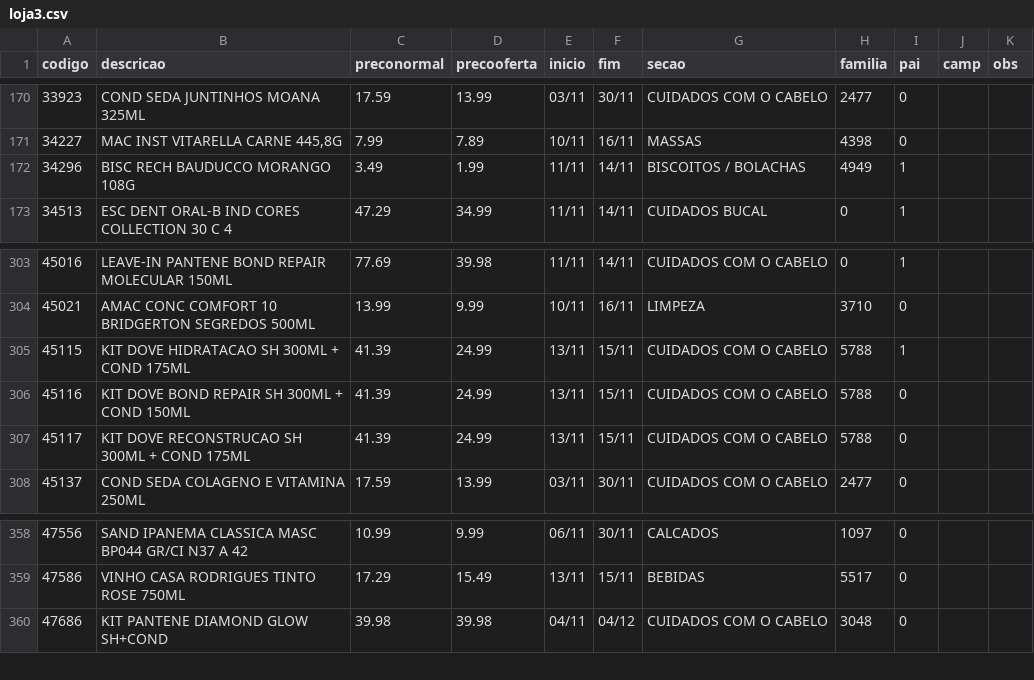
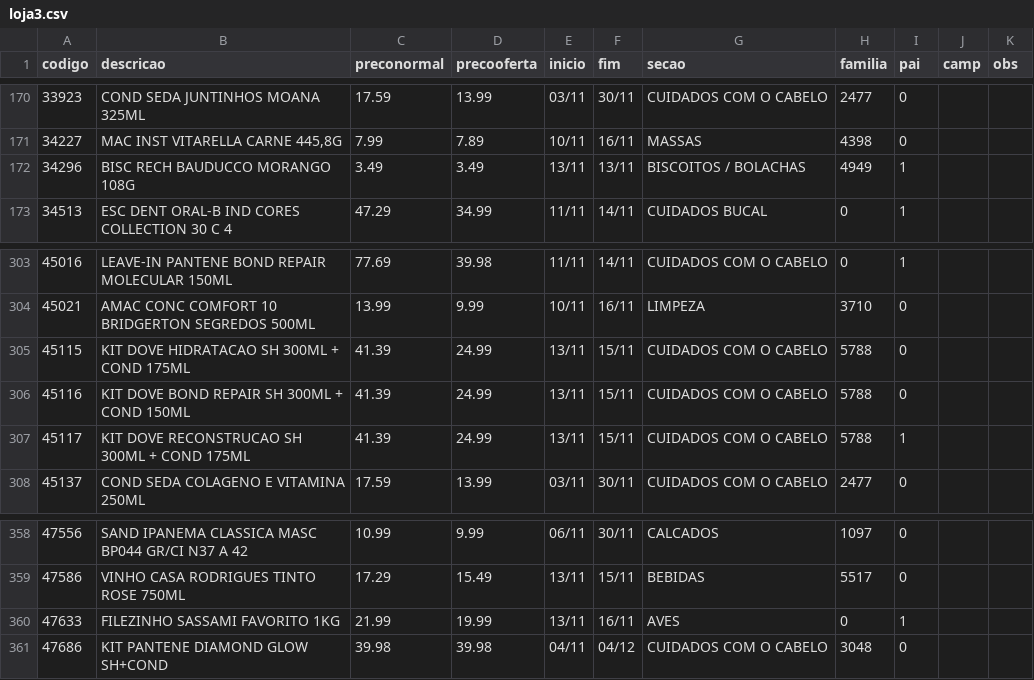
Before and after one commit to luciano504/placas, a CSV file: data/loja3.csv, drawn as a sheet; only a part is shown, gaps mark what is left out.

```diff
--- a/data/loja3.csv
+++ b/data/loja3.csv
@@ -171,3 +171,3 @@ codigo,descricao,preconormal,precooferta,inicio,fim,secao,familia,pai,camp,obs
 34227,"MAC INST VITARELLA CARNE 445,8G",7.99,7.89,10/11,16/11,MASSAS,4398,0,,
-34296,BISC RECH BAUDUCCO MORANGO 108G,3.49,1.99,11/11,14/11,BISCOITOS / BOLACHAS,4949,1,,
+34296,BISC RECH BAUDUCCO MORANGO 108G,3.49,3.49,13/11,13/11,BISCOITOS / BOLACHAS,4949,1,,
 34513,ESC DENT ORAL-B IND CORES COLLECTION 30 C 4,47.29,34.99,11/11,14/11,CUIDADOS BUCAL,0,1,,
@@ -304,5 +304,5 @@ codigo,descricao,preconormal,precooferta,inicio,fim,secao,familia,pai,camp,obs
 45021,AMAC CONC COMFORT 10 BRIDGERTON SEGREDOS 500ML,13.99,9.99,10/11,16/11,LIMPEZA,3710,0,,
-45115,KIT DOVE HIDRATACAO SH 300ML + COND 175ML,41.39,24.99,13/11,15/11,CUIDADOS COM O CABELO,5788,1,,
+45115,KIT DOVE HIDRATACAO SH 300ML + COND 175ML,41.39,24.99,13/11,15/11,CUIDADOS COM O CABELO,5788,0,,
 45116,KIT DOVE BOND REPAIR SH 300ML + COND 150ML,41.39,24.99,13/11,15/11,CUIDADOS COM O CABELO,5788,0,,
-45117,KIT DOVE RECONSTRUCAO SH 300ML + COND 175ML,41.39,24.99,13/11,15/11,CUIDADOS COM O CABELO,5788,0,,
+45117,KIT DOVE RECONSTRUCAO SH 300ML + COND 175ML,41.39,24.99,13/11,15/11,CUIDADOS COM O CABELO,5788,1,,
 45137,COND SEDA COLAGENO E VITAMINA 250ML,17.59,13.99,03/11,30/11,CUIDADOS COM O CABELO,2477,0,,
@@ -359,2 +359,3 @@ codigo,descricao,preconormal,precooferta,inicio,fim,secao,familia,pai,camp,obs
 47586,VINHO CASA RODRIGUES TINTO ROSE 750ML,17.29,15.49,13/11,15/11,BEBIDAS,5517,0,,
+47633,FILEZINHO SASSAMI FAVORITO 1KG,21.99,19.99,13/11,16/11,AVES,0,1,,
 47686,KIT PANTENE DIAMOND GLOW SH+COND,39.98,39.98,04/11,04/12,CUIDADOS COM O CABELO,3048,0,,
```
Also changed, not shown: data/loja1.csv, data/loja2.csv, 6 other files.
